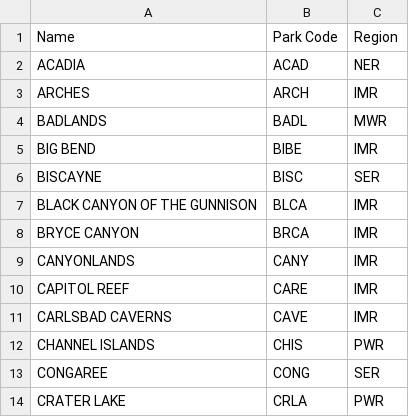
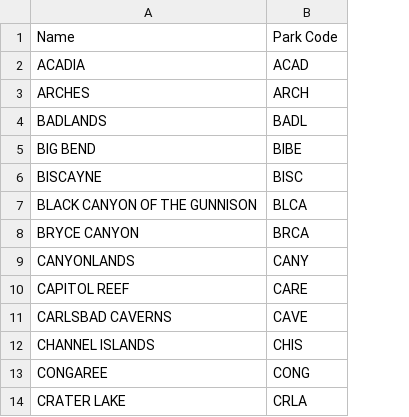
Before and after one commit to jackofhearts7/cp2FRED, a CSV file: park_codes.csv, drawn as a sheet; only a part is shown; the diff names each change by its address in the sheet, - before the commit and + after, or states it on an @@ line.

Commit message:
remove region column from park codes

```diff
--- a/park_codes.csv
+++ b/park_codes.csv
-column C, rows 1-14: Region | NER | IMR | MWR | IMR | SER | IMR | IMR | IMR | IMR | IMR | PWR | SER | PWR
```
